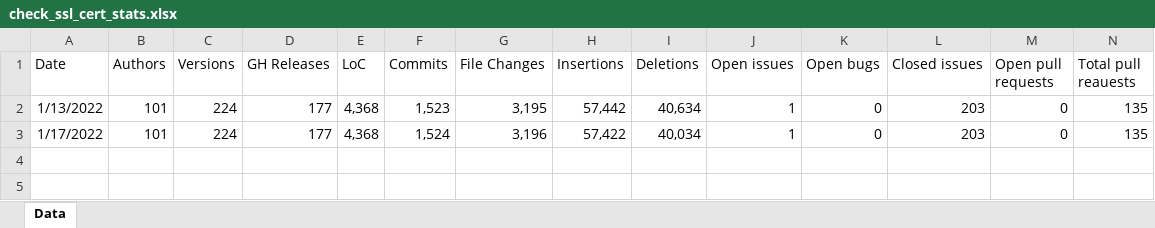
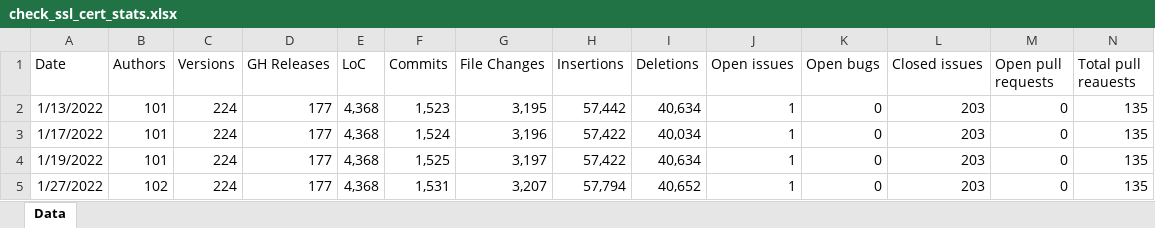
Before and after one commit to matteocorti/check_ssl_cert, an Excel workbook: varia/check_ssl_cert_stats.xlsx, sheet Data, drawn as a sheet; only a part is shown; values as stored, in another font and other column widths than the file's, no borders; table styles not drawn; rows hold the shown columns only; the diff names each change by its address in the sheet, - before the commit and + after, or states it on an @@ line.

```diff
--- a/varia/check_ssl_cert_stats.xlsx (sheet Data)
+++ b/varia/check_ssl_cert_stats.xlsx (sheet Data)
+row 4: 1/19/2022 | 101 | 224 | 177 | 4,368 | 1,525 | 3,197 | 57,422 | 40,634 | 1 | 0 | 203 | 0 | 135
+row 5: 1/27/2022 | 102 | 224 | 177 | 4,368 | 1,531 | 3,207 | 57,794 | 40,652 | 1 | 0 | 203 | 0 | 135
```
Also changed, not shown: 5 other files.
